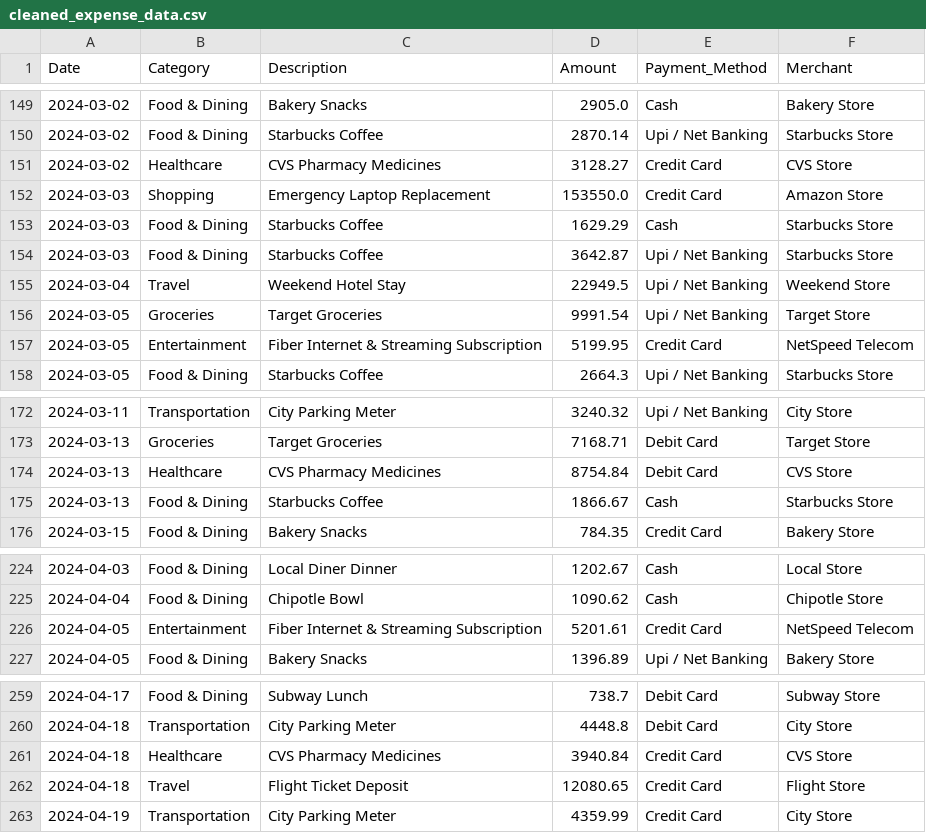
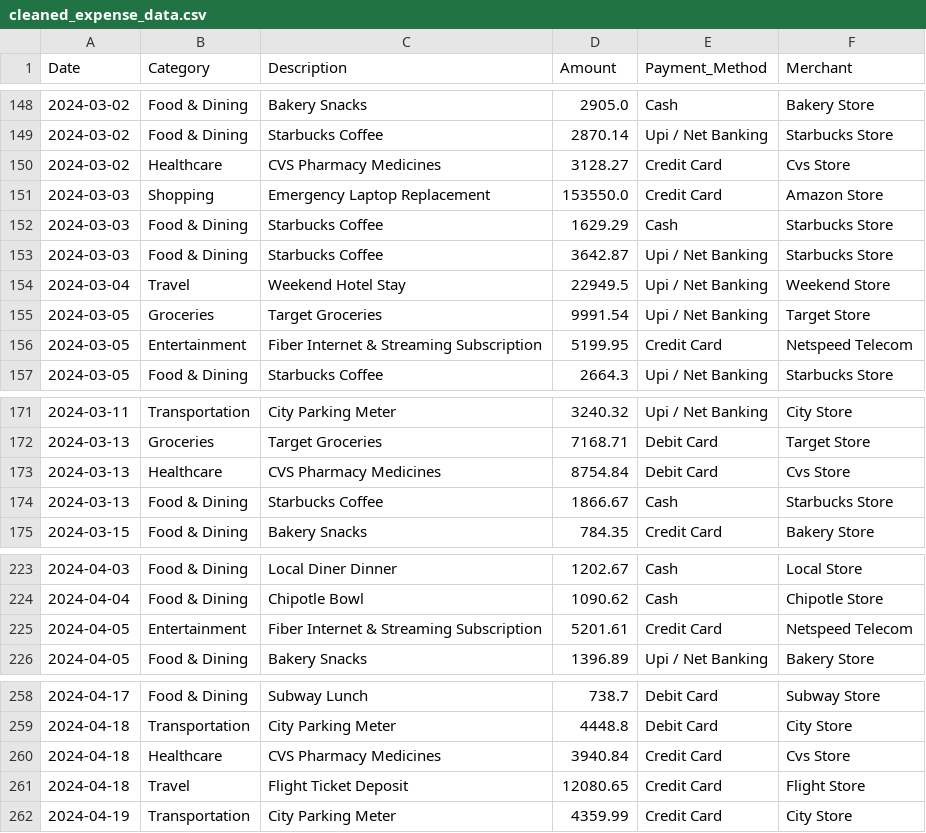
Before and after one commit to pranavdharme2005-lgtm/Personal-Expense-Spending-Intelligence, a CSV file: data/cleaned_expense_data.csv, drawn as a sheet; only a part is shown, gaps mark what is left out; the diff covers the shown part only.

```diff
--- a/data/cleaned_expense_data.csv
+++ b/data/cleaned_expense_data.csv
@@ -150,3 +149,3 @@ Date,Category,Description,Amount,Payment_Method,Merchant
 2024-03-02,Food & Dining,Starbucks Coffee,2870.14,Upi / Net Banking,Starbucks Store
-2024-03-02,Healthcare,CVS Pharmacy Medicines,3128.27,Credit Card,CVS Store
+2024-03-02,Healthcare,CVS Pharmacy Medicines,3128.27,Credit Card,Cvs Store
 2024-03-03,Shopping,Emergency Laptop Replacement,153550.0,Credit Card,Amazon Store
@@ -156,3 +155,3 @@ Date,Category,Description,Amount,Payment_Method,Merchant
 2024-03-05,Groceries,Target Groceries,9991.54,Upi / Net Banking,Target Store
-2024-03-05,Entertainment,Fiber Internet & Streaming Subscription,5199.95,Credit Card,NetSpeed Telecom
+2024-03-05,Entertainment,Fiber Internet & Streaming Subscription,5199.95,Credit Card,Netspeed Telecom
 2024-03-05,Food & Dining,Starbucks Coffee,2664.3,Upi / Net Banking,Starbucks Store
@@ -173,3 +172,3 @@ Date,Category,Description,Amount,Payment_Method,Merchant
 2024-03-13,Groceries,Target Groceries,7168.71,Debit Card,Target Store
-2024-03-13,Healthcare,CVS Pharmacy Medicines,8754.84,Debit Card,CVS Store
+2024-03-13,Healthcare,CVS Pharmacy Medicines,8754.84,Debit Card,Cvs Store
 2024-03-13,Food & Dining,Starbucks Coffee,1866.67,Cash,Starbucks Store
@@ -225,3 +224,3 @@ Date,Category,Description,Amount,Payment_Method,Merchant
 2024-04-04,Food & Dining,Chipotle Bowl,1090.62,Cash,Chipotle Store
-2024-04-05,Entertainment,Fiber Internet & Streaming Subscription,5201.61,Credit Card,NetSpeed Telecom
+2024-04-05,Entertainment,Fiber Internet & Streaming Subscription,5201.61,Credit Card,Netspeed Telecom
 2024-04-05,Food & Dining,Bakery Snacks,1396.89,Upi / Net Banking,Bakery Store
@@ -260,3 +259,3 @@ Date,Category,Description,Amount,Payment_Method,Merchant
 2024-04-18,Transportation,City Parking Meter,4448.8,Debit Card,City Store
-2024-04-18,Healthcare,CVS Pharmacy Medicines,3940.84,Credit Card,CVS Store
+2024-04-18,Healthcare,CVS Pharmacy Medicines,3940.84,Credit Card,Cvs Store
 2024-04-18,Travel,Flight Ticket Deposit,12080.65,Credit Card,Flight Store
```
Also changed, not shown: 3 removed rows and 20 edited cells elsewhere in this file, 4 other files.
